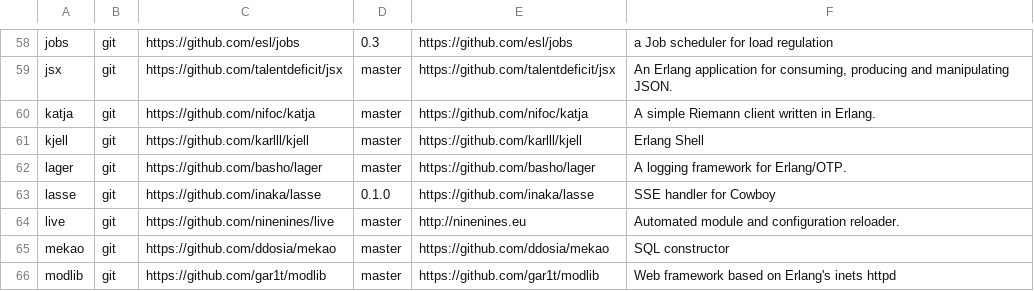
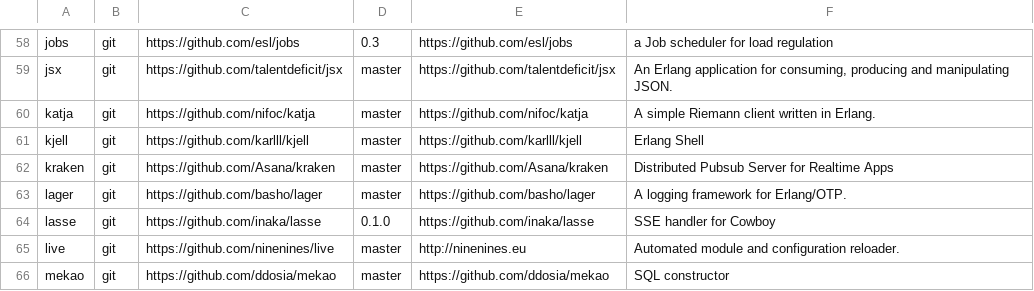
Before and after one commit to ninenines/erlang.mk, a TSV file: packages.v2.tsv, drawn as a sheet; only a part is shown, gaps mark what is left out; the shorter side is filled out with more unchanged rows; the diff names each change by its address in the sheet, - before the commit and + after, or states it on an @@ line.

Commit message:
Add package kraken to the index

```diff
--- a/packages.v2.tsv
+++ b/packages.v2.tsv
+row 62: kraken | git | https://github.com/Asana/kraken | master | https://github.com/Asana/kraken | Distributed Pubsub Server for Realtime Apps
```
Also changed, not shown: packages.v1.tsv, 1 other file.
